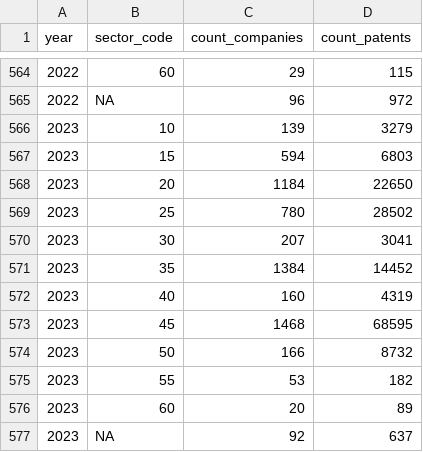
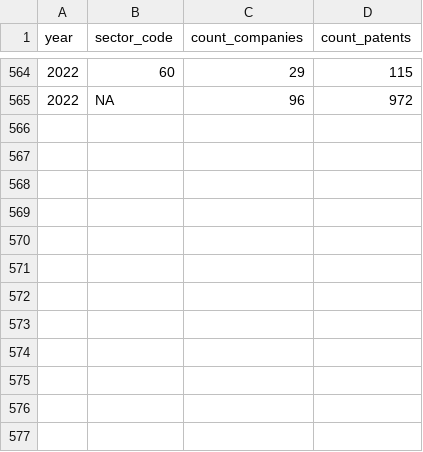
Before and after one commit to batten-inst/GCPD-website_v2, a CSV file: assets/data/year_sector.csv, drawn as a sheet; only a part is shown, gaps mark what is left out.

```diff
--- a/assets/data/year_sector.csv
+++ b/assets/data/year_sector.csv
@@ -565,13 +565 @@ year,sector_code,count_companies,count_patents
 2022,NA,96,972
-2023,10,139,3279
-2023,15,594,6803
-2023,20,1184,22650
-2023,25,780,28502
-2023,30,207,3041
-2023,35,1384,14452
-2023,40,160,4319
-2023,45,1468,68595
-2023,50,166,8732
-2023,55,53,182
-2023,60,20,89
-2023,NA,92,637
```
Also changed, not shown: assets/data/region_sector.csv, assets/data/year_region.csv, 3 other files.
